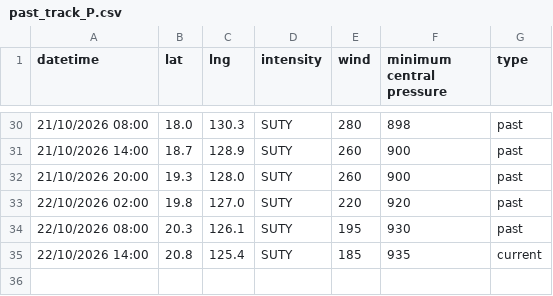
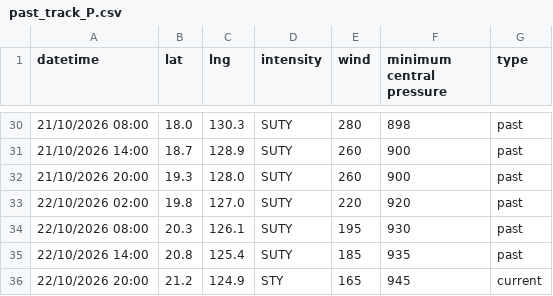
Before and after one commit to zax41006-bot/TC-Track, a CSV file: past_track_P.csv, drawn as a sheet; only a part is shown, gaps mark what is left out.

Commit message:
Update past_track_P.csv

```diff
--- a/past_track_P.csv
+++ b/past_track_P.csv
@@ -34,2 +34,3 @@ datetime,lat,lng,intensity,wind,minimum central pressure,type
 22/10/2026 08:00,20.3,126.1,SUTY,195,930,past
-22/10/2026 14:00,20.8,125.4,SUTY,185,935,current
+22/10/2026 14:00,20.8,125.4,SUTY,185,935,past
+22/10/2026 20:00,21.2,124.9,STY,165,945,current
```
